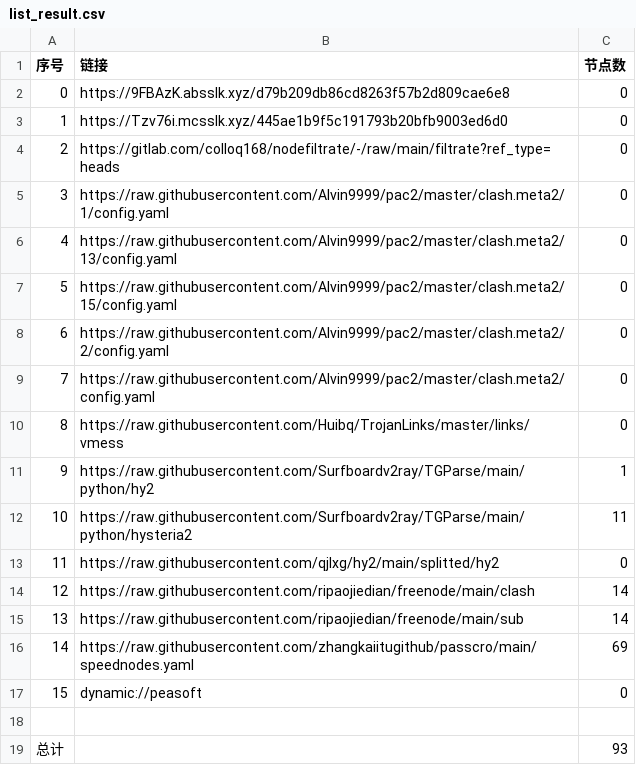
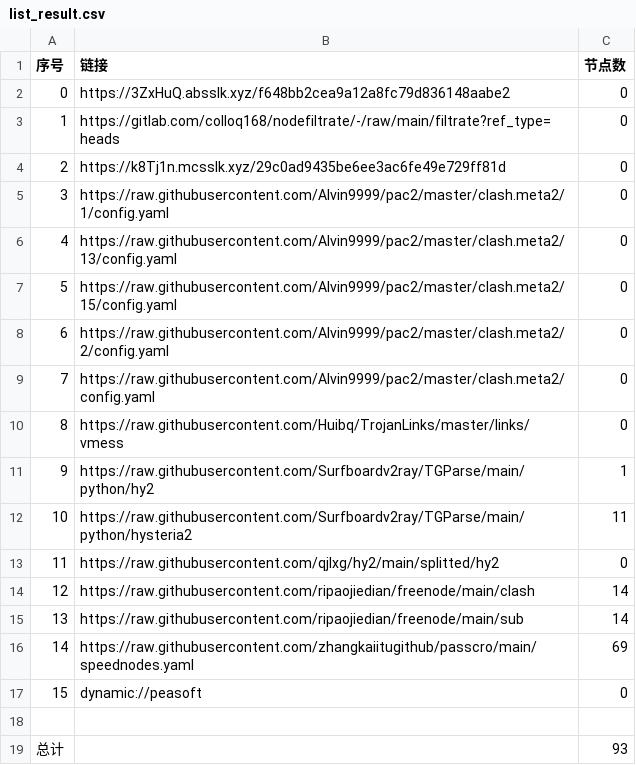
Before and after one commit to haygcao/NoMoreWalls, a CSV file: list_result.csv, drawn as a sheet.

```diff
--- a/list_result.csv
+++ b/list_result.csv
@@ -1,5 +1,5 @@
 序号,链接,节点数
-0,https://9FBAzK.absslk.xyz/d79b209db86cd8263f57b2d809cae6e8,0
-1,https://Tzv76i.mcsslk.xyz/445ae1b9f5c191793b20bfb9003ed6d0,0
-2,https://gitlab.com/colloq168/nodefiltrate/-/raw/main/filtrate?ref_type=heads,0
+0,https://3ZxHuQ.absslk.xyz/f648bb2cea9a12a8fc79d836148aabe2,0
+1,https://gitlab.com/colloq168/nodefiltrate/-/raw/main/filtrate?ref_type=heads,0
+2,https://k8Tj1n.mcsslk.xyz/29c0ad9435be6ee3ac6fe49e729ff81d,0
 3,https://raw.githubusercontent.com/Alvin9999/pac2/master/clash.meta2/1/config.yaml,0
```
Also changed, not shown: 3 other files.
